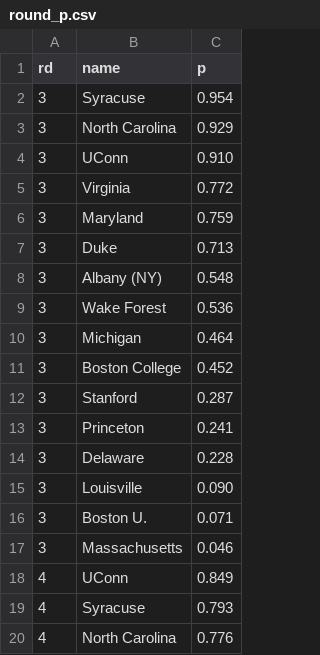
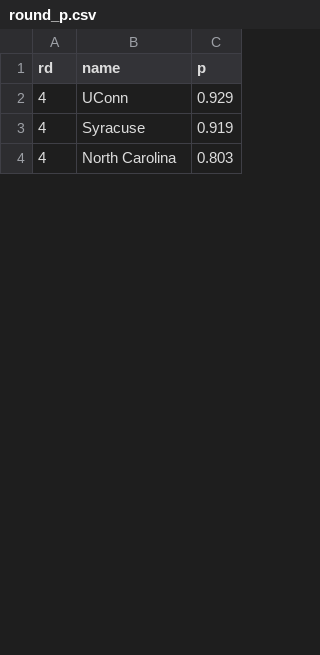
Before and after one commit to octonion/field_hockey, a CSV file: d1_2015/round_p.csv, drawn as a sheet; only a part is shown; the diff covers the shown part only.

```diff
--- a/d1_2015/round_p.csv
+++ b/d1_2015/round_p.csv
@@ -1,20 +1,4 @@
 rd,name,p
-3,Syracuse,0.954
-3,North Carolina,0.929
-3,UConn,0.910
-3,Virginia,0.772
-3,Maryland,0.759
-3,Duke,0.713
-3,Albany (NY),0.548
-3,Wake Forest,0.536
-3,Michigan,0.464
-3,Boston College,0.452
-3,Stanford,0.287
-3,Princeton,0.241
-3,Delaware,0.228
-3,Louisville,0.090
-3,Boston U.,0.071
-3,Massachusetts,0.046
-4,UConn,0.849
-4,Syracuse,0.793
-4,North Carolina,0.776
+4,UConn,0.929
+4,Syracuse,0.919
+4,North Carolina,0.803
```
Also changed, not shown: 1 added row, 25 removed rows and 21 edited cells elsewhere in this file, d1_2015/rounds_updated.csv, 3 other files.
